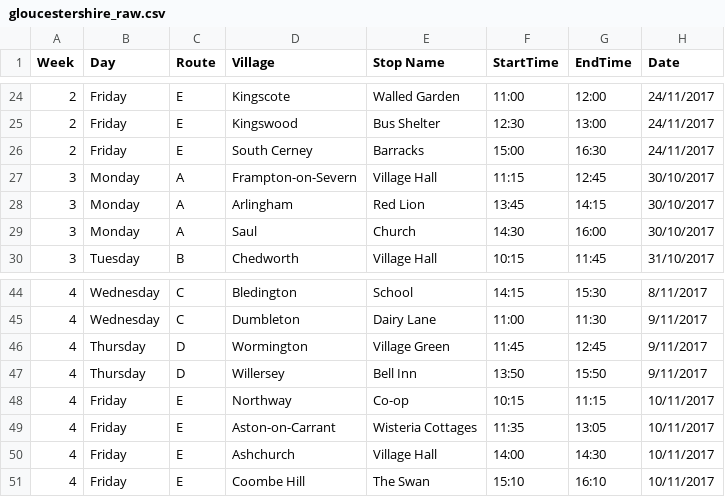
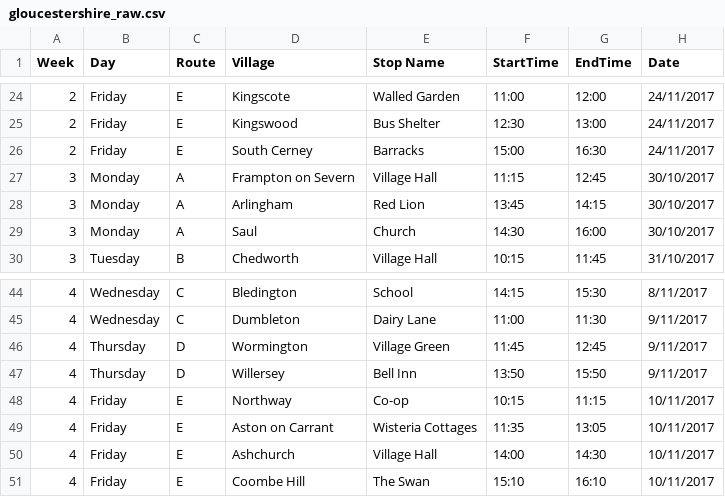
Before and after one commit to LibrariesHacked/mobiles-librarydata, a CSV file: data/raw/gloucestershire_raw.csv, drawn as a sheet; only a part is shown, gaps mark what is left out.

```diff
--- a/data/raw/gloucestershire_raw.csv
+++ b/data/raw/gloucestershire_raw.csv
@@ -26,3 +26,3 @@ Week,Day,Route,Village,Stop Name,StartTime,EndTime,Date
 2,Friday,E,South Cerney,Barracks,15:00,16:30,24/11/2017
-3,Monday,A,Frampton-on-Severn,Village Hall,11:15,12:45,30/10/2017
+3,Monday,A,Frampton on Severn,Village Hall,11:15,12:45,30/10/2017
 3,Monday,A,Arlingham,Red Lion,13:45,14:15,30/10/2017
@@ -48,3 +48,3 @@ Week,Day,Route,Village,Stop Name,StartTime,EndTime,Date
 4,Friday,E,Northway,Co-op,10:15,11:15,10/11/2017
-4,Friday,E,Aston-on-Carrant,Wisteria Cottages,11:35,13:05,10/11/2017
+4,Friday,E,Aston on Carrant,Wisteria Cottages,11:35,13:05,10/11/2017
 4,Friday,E,Ashchurch,Village Hall,14:00,14:30,10/11/2017
```
Also changed, not shown: data/gloucestershire.csv, 1 other file.
